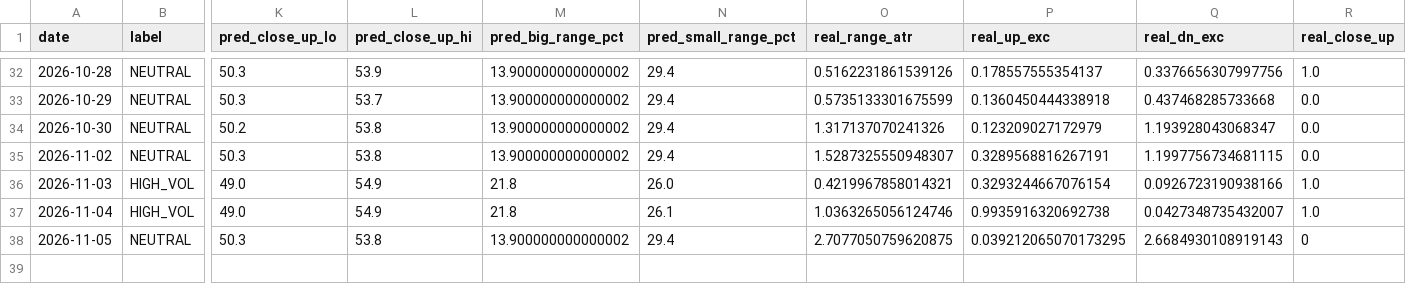
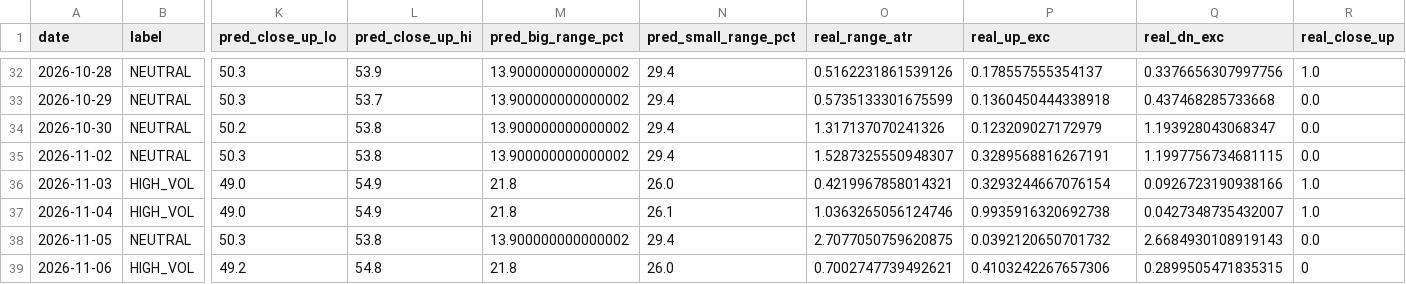
Before and after one commit to johnsontrades1/session-conditions, a CSV file: data/calibration.csv, drawn as a sheet; only a part is shown, gaps mark what is left out; rows hold the shown columns only; the diff names each change by its address in the sheet, - before the commit and + after, or states it on an @@ line.

```diff
--- a/data/calibration.csv
+++ b/data/calibration.csv
-P38 (real_up_exc): 0.039212065070173295
+P38 (real_up_exc): 0.0392120650701732
-R38 (real_close_up): 0
+R38 (real_close_up): 0.0
+row 39: 2026-11-06 | HIGH_VOL | 49.2 | 54.8 | 21.8 | 26.0 | 0.7002747739492621 | 0.4103242267657306 | 0.2899505471835315 | 0
```
Also changed, not shown: 2 other files.
